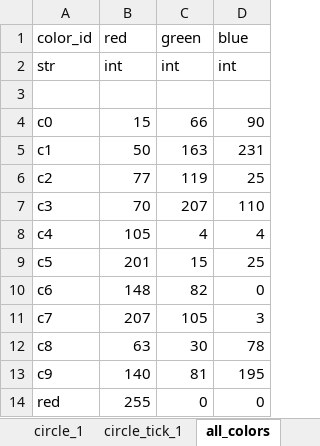
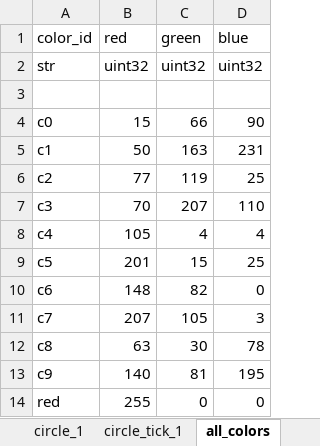
Before and after one commit to huangfeidian/circos, an Excel workbook: data/pi10000.xlsx, sheet all_colors, drawn as a sheet; values as stored, in another font and other column widths than the file's, no borders; the diff names each change by its address in the sheet, - before the commit and + after, or states it on an @@ line.

```diff
--- a/data/pi10000.xlsx (sheet all_colors)
+++ b/data/pi10000.xlsx (sheet all_colors)
-B2 (red): int
+B2 (red): uint32
-C2 (green): int
+C2 (green): uint32
-D2 (blue): int
+D2 (blue): uint32
```
Also changed, not shown: sheet sheet_role, sheet circle_tick_1, sheet range_link_1, sheet circle_1, sheet tile_1, sheet point_link_1, data/point_track_test.xlsx, data/template.xlsx, 4 other files.
